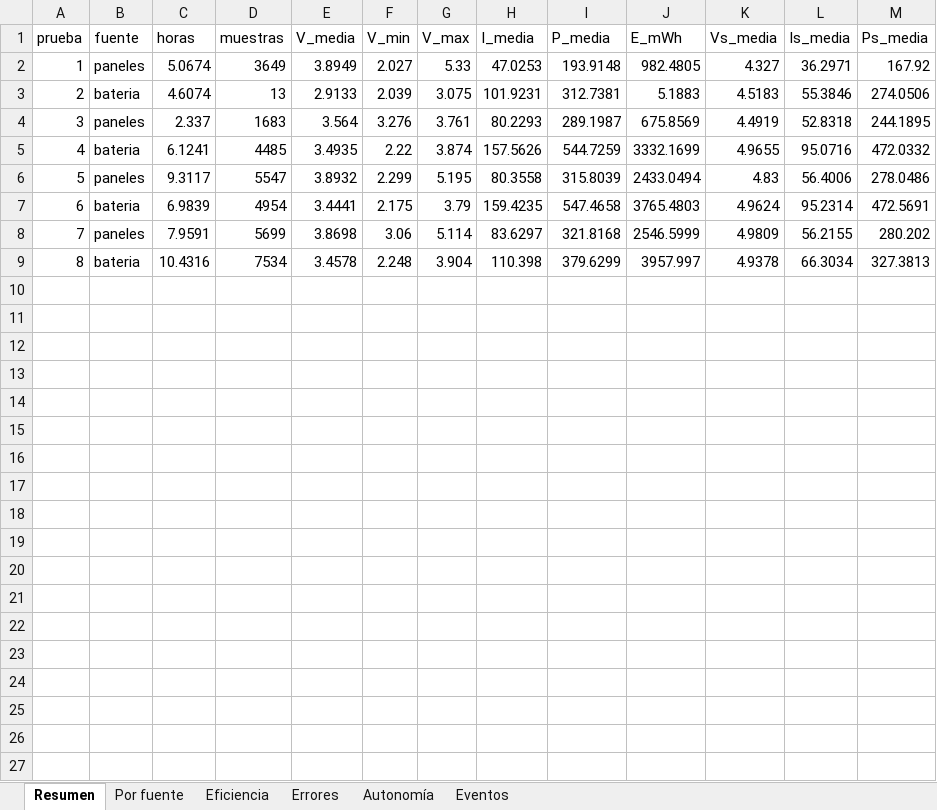
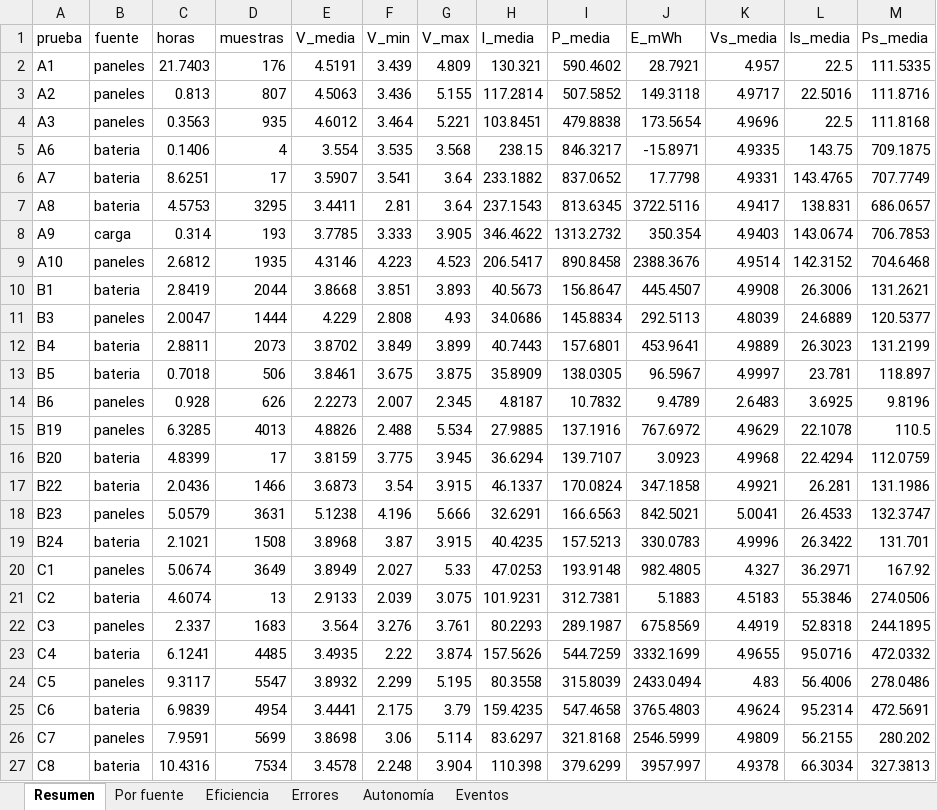
Before and after one commit to Yona66/central-fotovoltaica-analisis, an Excel workbook: tablas/tablas_corte3.xlsx, sheet Resumen, drawn as a sheet; values as stored, in another font and other column widths than the file's, no borders; addresses are those after the commit; the diff names each change by its address in the sheet, - before the commit and + after, or states it on an @@ line.

Commit message:
Usa todos los datos: lotes A (oct), B (oct-nov) y C (nov), 28 pruebas
Cada prueba lleva la letra de su lote para no repetir números.
Vuelve la resistencia en serie (A9) y la autonomía se valida con A8, C4 y C6.

```diff
--- a/tablas/tablas_corte3.xlsx (sheet Resumen)
+++ b/tablas/tablas_corte3.xlsx (sheet Resumen)
+row 2: A1 | paneles | 21.7403 | 176 | 4.5191 | 3.439 | 4.809 | 130.321 | 590.4602 | 28.7921 | 4.957 | 22.5 | 111.5335
+row 3: A2 | paneles | 0.813 | 807 | 4.5063 | 3.436 | 5.155 | 117.2814 | 507.5852 | 149.3118 | 4.9717 | 22.5016 | 111.8716
+row 4: A3 | paneles | 0.3563 | 935 | 4.6012 | 3.464 | 5.221 | 103.8451 | 479.8838 | 173.5654 | 4.9696 | 22.5 | 111.8168
+row 5: A6 | bateria | 0.1406 | 4 | 3.554 | 3.535 | 3.568 | 238.15 | 846.3217 | -15.8971 | 4.9335 | 143.75 | 709.1875
+row 6: A7 | bateria | 8.6251 | 17 | 3.5907 | 3.541 | 3.64 | 233.1882 | 837.0652 | 17.7798 | 4.9331 | 143.4765 | 707.7749
+row 7: A8 | bateria | 4.5753 | 3295 | 3.4411 | 2.81 | 3.64 | 237.1543 | 813.6345 | 3722.5116 | 4.9417 | 138.831 | 686.0657
+row 8: A9 | carga | 0.314 | 193 | 3.7785 | 3.333 | 3.905 | 346.4622 | 1313.2732 | 350.354 | 4.9403 | 143.0674 | 706.7853
+row 9: A10 | paneles | 2.6812 | 1935 | 4.3146 | 4.223 | 4.523 | 206.5417 | 890.8458 | 2388.3676 | 4.9514 | 142.3152 | 704.6468
+row 10: B1 | bateria | 2.8419 | 2044 | 3.8668 | 3.851 | 3.893 | 40.5673 | 156.8647 | 445.4507 | 4.9908 | 26.3006 | 131.2621
+row 11: B3 | paneles | 2.0047 | 1444 | 4.229 | 2.808 | 4.93 | 34.0686 | 145.8834 | 292.5113 | 4.8039 | 24.6889 | 120.5377
+row 12: B4 | bateria | 2.8811 | 2073 | 3.8702 | 3.849 | 3.899 | 40.7443 | 157.6801 | 453.9641 | 4.9889 | 26.3023 | 131.2199
+row 13: B5 | bateria | 0.7018 | 506 | 3.8461 | 3.675 | 3.875 | 35.8909 | 138.0305 | 96.5967 | 4.9997 | 23.781 | 118.897
+row 14: B6 | paneles | 0.928 | 626 | 2.2273 | 2.007 | 2.345 | 4.8187 | 10.7832 | 9.4789 | 2.6483 | 3.6925 | 9.8196
+row 15: B19 | paneles | 6.3285 | 4013 | 4.8826 | 2.488 | 5.534 | 27.9885 | 137.1916 | 767.6972 | 4.9629 | 22.1078 | 110.5
+row 16: B20 | bateria | 4.8399 | 17 | 3.8159 | 3.775 | 3.945 | 36.6294 | 139.7107 | 3.0923 | 4.9968 | 22.4294 | 112.0759
+row 17: B22 | bateria | 2.0436 | 1466 | 3.6873 | 3.54 | 3.915 | 46.1337 | 170.0824 | 347.1858 | 4.9921 | 26.281 | 131.1986
+row 18: B23 | paneles | 5.0579 | 3631 | 5.1238 | 4.196 | 5.666 | 32.6291 | 166.6563 | 842.5021 | 5.0041 | 26.4533 | 132.3747
+row 19: B24 | bateria | 2.1021 | 1508 | 3.8968 | 3.87 | 3.915 | 40.4235 | 157.5213 | 330.0783 | 4.9996 | 26.3422 | 131.701
-A20 (prueba): 1
+A20 (prueba): C1
-A21 (prueba): 2
+A21 (prueba): C2
-A22 (prueba): 3
+A22 (prueba): C3
-A23 (prueba): 4
+A23 (prueba): C4
-A24 (prueba): 5
+A24 (prueba): C5
-A25 (prueba): 6
+A25 (prueba): C6
-A26 (prueba): 7
+A26 (prueba): C7
-A27 (prueba): 8
+A27 (prueba): C8
```
Also changed, not shown: sheet Por fuente, sheet Eventos, sheet Eficiencia, sheet Errores, sheet Autonomía, 49 other files.
